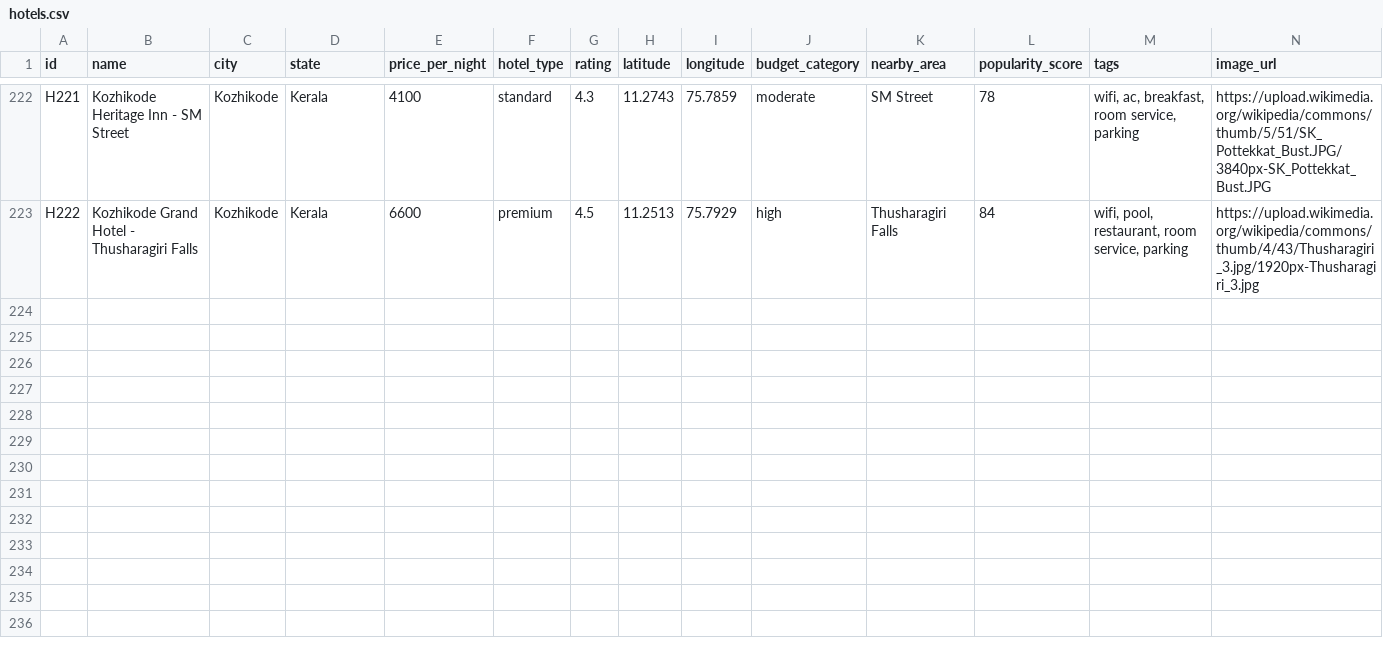
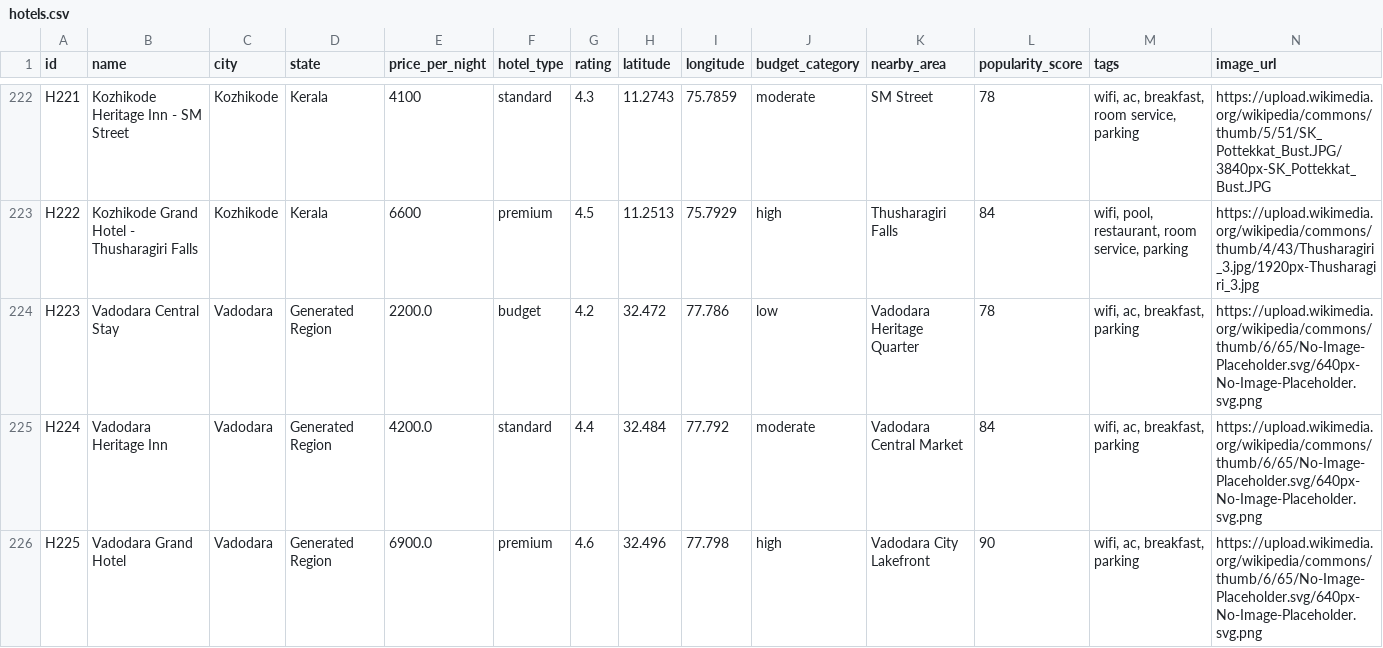
Before and after one commit to Kardam-Codes/travelmind, a CSV file: datasets/hotels.csv, drawn as a sheet; only a part is shown, gaps mark what is left out.

```diff
--- a/datasets/hotels.csv
+++ b/datasets/hotels.csv
@@ -223 +223,4 @@ H221,Kozhikode Heritage Inn - SM Street,Kozhikode,Kerala,4100,standard,4.3,11.27
 H222,Kozhikode Grand Hotel - Thusharagiri Falls,Kozhikode,Kerala,6600,premium,4.5,11.2513,75.7929,high,Thusharagiri Falls,84,"wifi, pool, restaurant, room service, parking",https://upload.wikimedia.org/wikipedia/commons/thumb/4/43/Thusharagiri_3.jpg/1920px-Thusharagiri_3.jpg
+H223,Vadodara Central Stay,Vadodara,Generated Region,2200.0,budget,4.2,32.472,77.786,low,Vadodara Heritage Quarter,78,"wifi, ac, breakfast, parking",https://upload.wikimedia.org/wikipedia/commons/thumb/6/65/No-Image-Placeholder.svg/640px-No-Image-Placeholder.svg.png
+H224,Vadodara Heritage Inn,Vadodara,Generated Region,4200.0,standard,4.4,32.484,77.792,moderate,Vadodara Central Market,84,"wifi, ac, breakfast, parking",https://upload.wikimedia.org/wikipedia/commons/thumb/6/65/No-Image-Placeholder.svg/640px-No-Image-Placeholder.svg.png
+H225,Vadodara Grand Hotel,Vadodara,Generated Region,6900.0,premium,4.6,32.496,77.798,high,Vadodara City Lakefront,90,"wifi, ac, breakfast, parking",https://upload.wikimedia.org/wikipedia/commons/thumb/6/65/No-Image-Placeholder.svg/640px-No-Image-Placeholder.svg.png
```
Also changed, not shown: datasets/activities.csv, datasets/city_master_list.csv, 39 other files.
